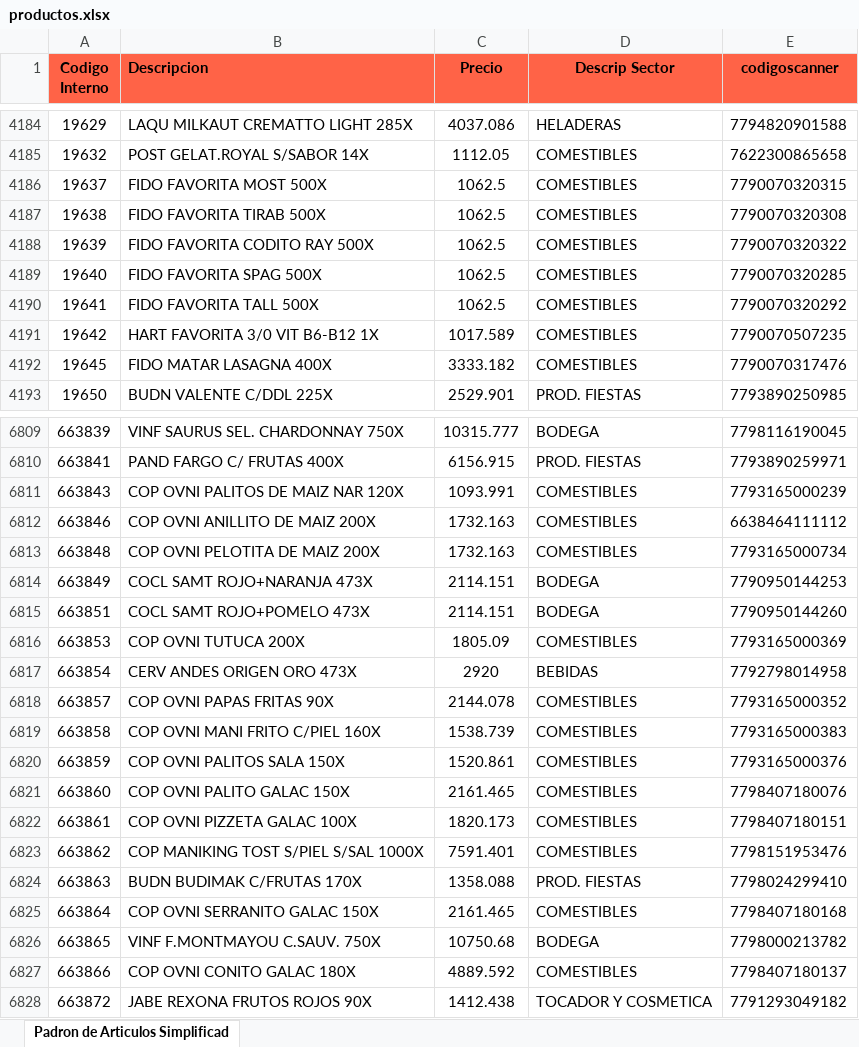
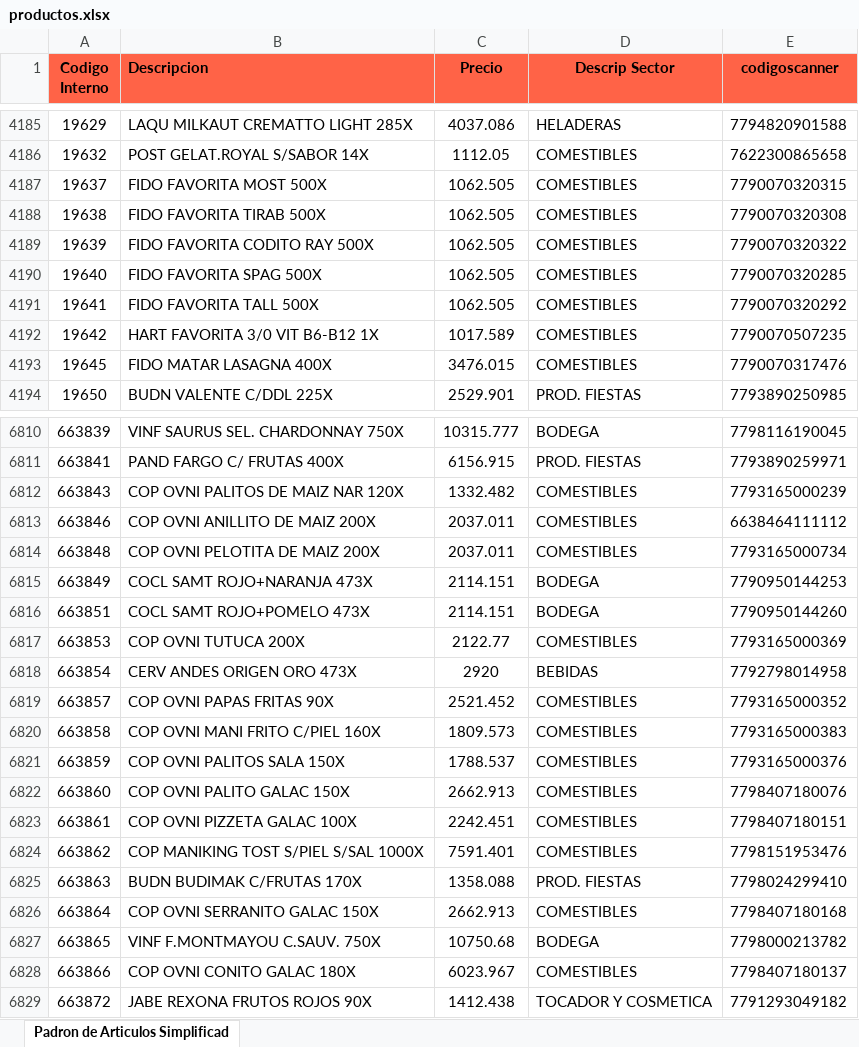
Before and after one commit to Ecraws/buscador-precios-2.0, an Excel workbook: productos.xlsx, sheet Padron de Articulos Simplificad, drawn as a sheet; only a part is shown, gaps mark what is left out; values as stored, in another font and other column widths than the file's, no borders; addresses are those after the commit; the diff covers the shown part only; the diff names each change by its address in the sheet, - before the commit and + after, or states it on an @@ line.

Commit message:
Add files via upload

```diff
--- a/productos.xlsx (sheet Padron de Articulos Simplificad)
+++ b/productos.xlsx (sheet Padron de Articulos Simplificad)
-C4187:C4191 (Precio): 1062.5
+C4187:C4191 (Precio): 1062.505
-C4193 (Precio): 3333.182
+C4193 (Precio): 3476.015
-C6812 (Precio): 1093.991
+C6812 (Precio): 1332.482
-C6813:C6814 (Precio): 1732.163
+C6813:C6814 (Precio): 2037.011
-C6817 (Precio): 1805.09
+C6817 (Precio): 2122.77
-C6819 (Precio): 2144.078
+C6819 (Precio): 2521.452
-C6820 (Precio): 1538.739
+C6820 (Precio): 1809.573
-C6821 (Precio): 1520.861
+C6821 (Precio): 1788.537
-C6822 (Precio): 2161.465
+C6822 (Precio): 2662.913
-C6823 (Precio): 1820.173
+C6823 (Precio): 2242.451
-C6826 (Precio): 2161.465
+C6826 (Precio): 2662.913
-C6828 (Precio): 4889.592
+C6828 (Precio): 6023.967
```
Also changed, not shown: 2 added rows, 1 removed row and 248 edited cells elsewhere in this sheet.
